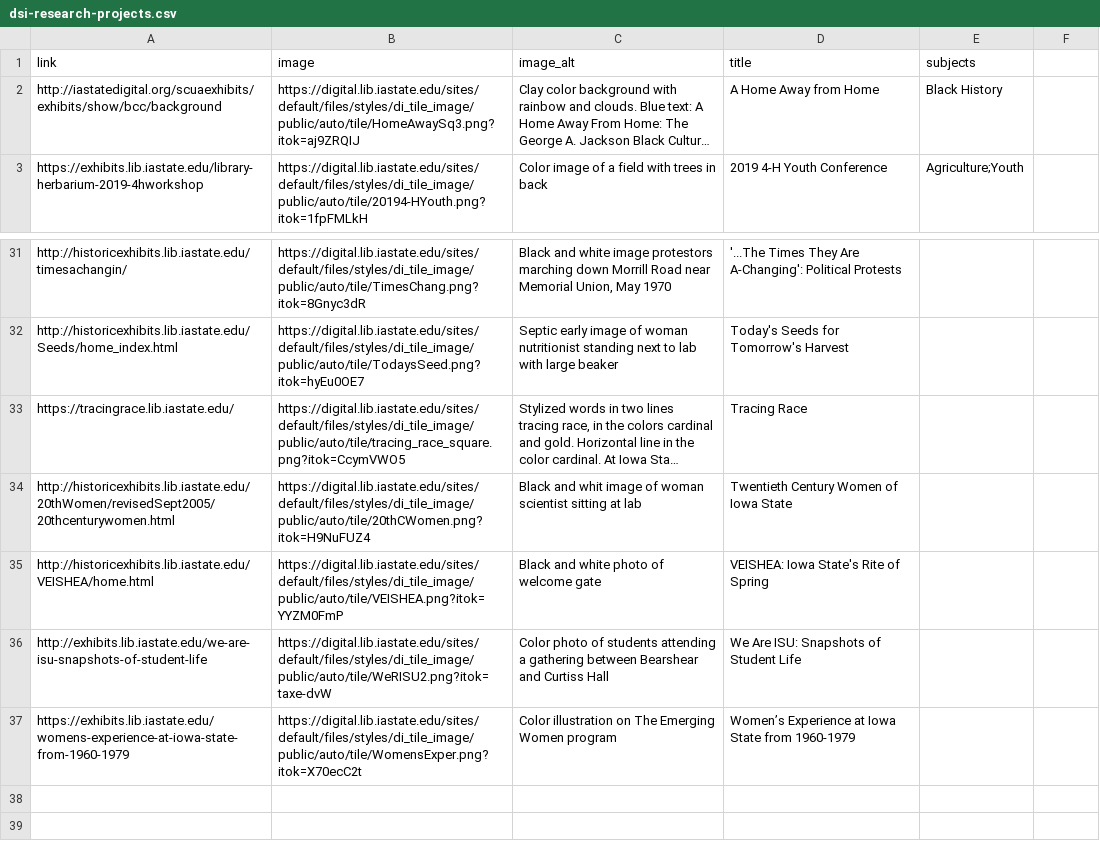
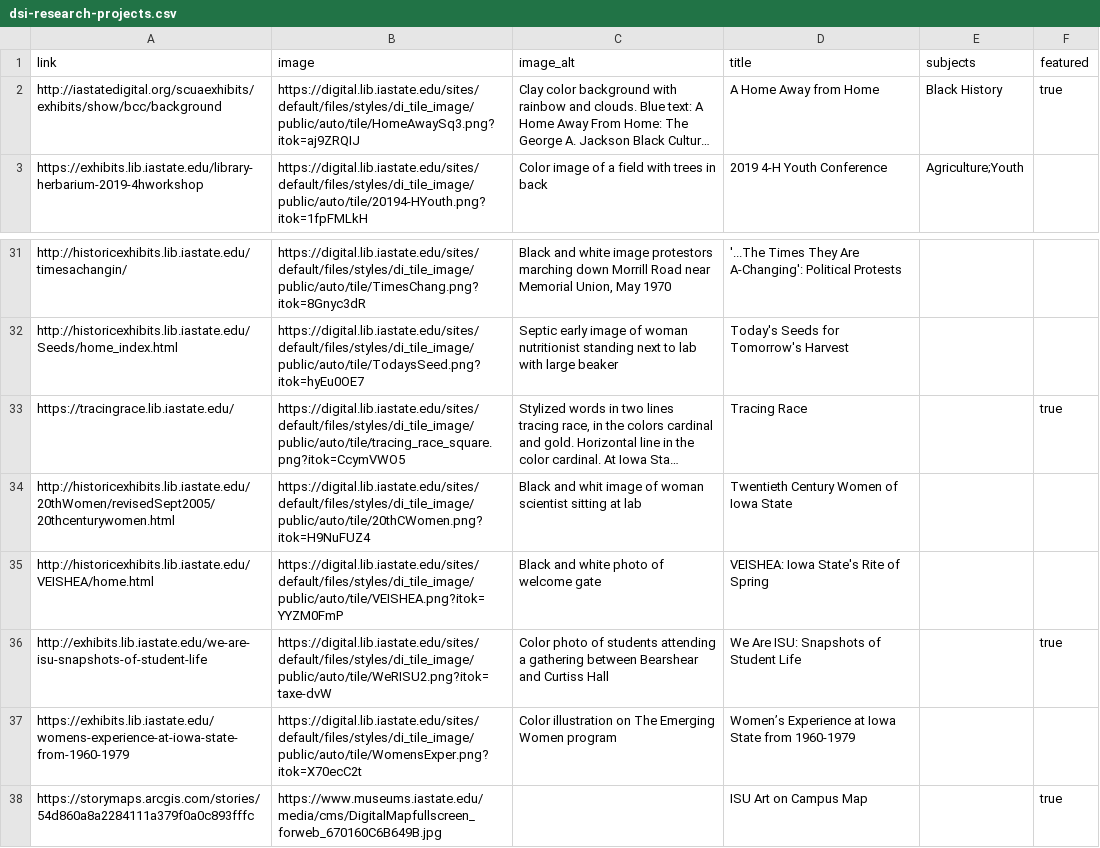
Before and after one commit to isu-digital/digital.lib, a CSV file: _data/dsi-research-projects.csv, drawn as a sheet; only a part is shown, gaps mark what is left out; long unchanged cells end in …; the diff names each change by its address in the sheet, - before the commit and + after, or states it on an @@ line.

Commit message:
add featured projects

```diff
--- a/_data/dsi-research-projects.csv
+++ b/_data/dsi-research-projects.csv
-F1: (empty)
+F1: featured
-F2 (featured): (empty)
+F2 (featured): true
-F33 (featured): (empty)
+F33 (featured): true
-F36 (featured): (empty)
+F36 (featured): true
+row 38: https://storymaps.arcgis.com/stories/54d860a8a2284111a379f0a0c893fffc | https://www.museums.iastate.edu/media/cms/DigitalMapfullscreen_forweb_670160C6B649B.jpg |  | ISU Art on Campus Map |  | true
```
Also changed, not shown: 1 other file.
